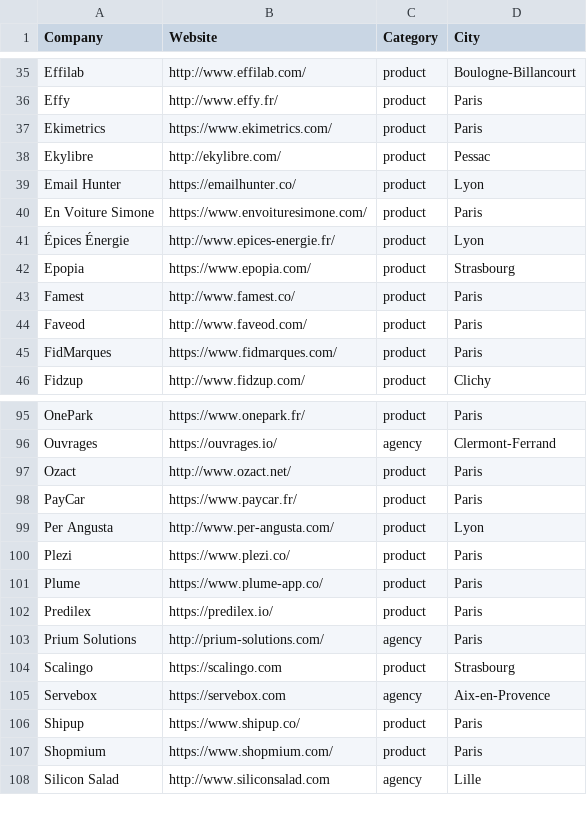
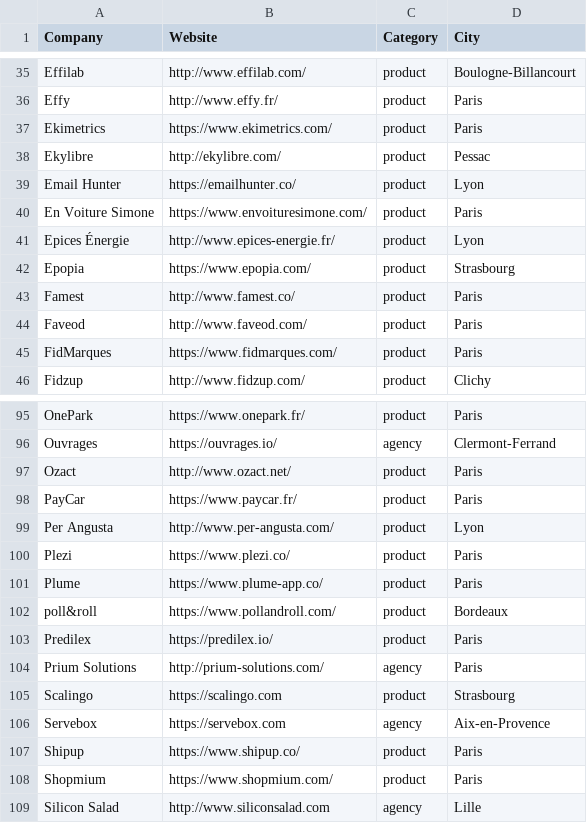
Before and after one commit to ruby-nord/rubyshops, a CSV file: frenchrubyshops.csv, drawn as a sheet; only a part is shown, gaps mark what is left out.

Commit message:
Add poll&roll company

```diff
--- a/frenchrubyshops.csv
+++ b/frenchrubyshops.csv
@@ -40,3 +40,3 @@ Email Hunter,https://emailhunter.co/,product,Lyon
 En Voiture Simone,https://www.envoituresimone.com/,product,Paris
-Épices Énergie,http://www.epices-energie.fr/,product,Lyon
+Epices Énergie,http://www.epices-energie.fr/,product,Lyon
 Epopia,https://www.epopia.com/,product,Strasbourg
@@ -101,2 +101,3 @@ Plezi,https://www.plezi.co/,product,Paris
 Plume,https://www.plume-app.co/,product,Paris
+poll&roll,https://www.pollandroll.com/,product,Bordeaux
 Predilex,https://predilex.io/,product,Paris
```
